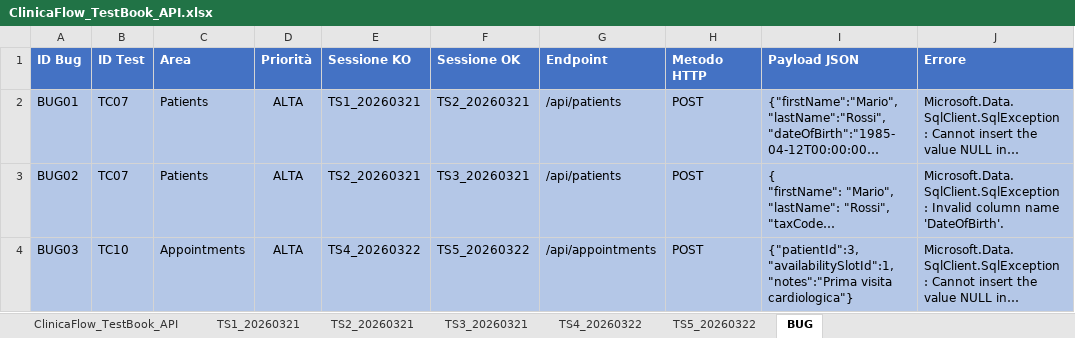
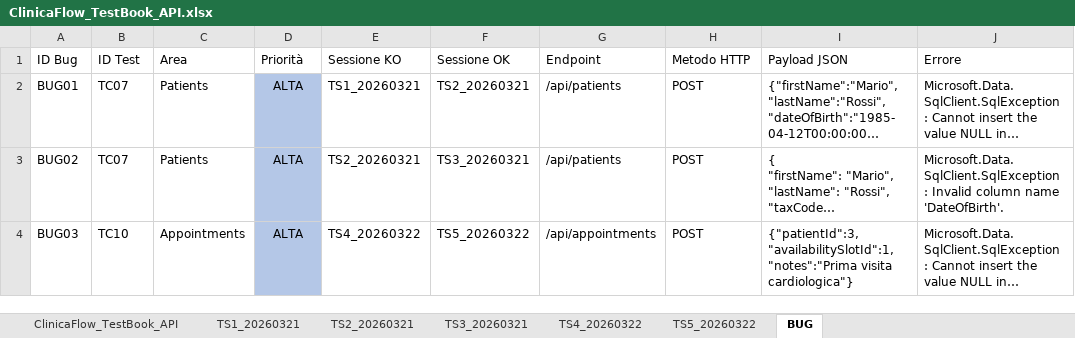
Before and after one commit to valentinasantangelopegaso/clinicaflow, an Excel workbook: docs/testbook/ClinicaFlow_TestBook_API.xlsx, sheet BUG, drawn as a sheet; long unchanged cells end in …; values as stored, in another font and other column widths than the file's, no borders; conditional formats and table styles not drawn; the diff names each change by its address in the sheet, - before the commit and + after, or states it on an @@ line.

```diff
--- a/docs/testbook/ClinicaFlow_TestBook_API.xlsx (sheet BUG)
+++ b/docs/testbook/ClinicaFlow_TestBook_API.xlsx (sheet BUG)
@@ A1:J1 fill: #4472C4 → none, bold: on → off, text colour: #FFFFFF → black @@
-A2:C4 fill: #B4C7E7
+A2:C4 fill: none
-E2:J4 fill: #B4C7E7
+E2:J4 fill: none
```
Also changed, not shown: sheet TS2_20260321, sheet TS1_20260321, docs/testbook/ClinicaFlow_TestBook_API_TaxCode_Accesso.xlsx, 14 other files.
